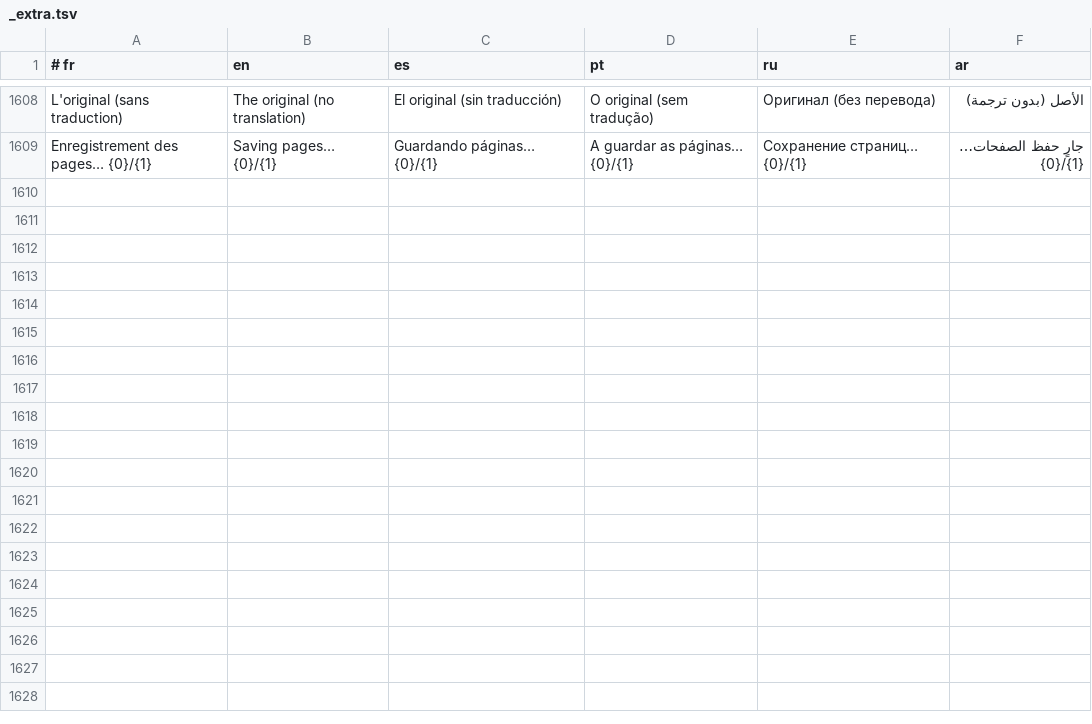
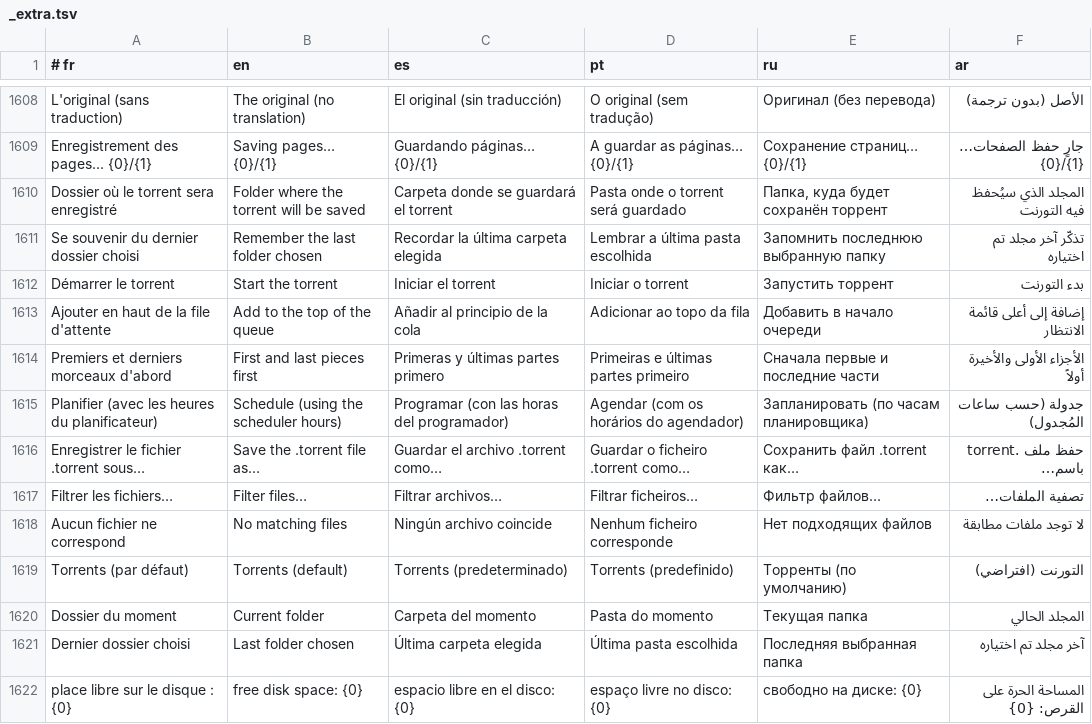
Before and after one commit to DrYAE-FPA/DrYAE, a TSV file: locales/_extra.tsv, drawn as a sheet; only a part is shown, gaps mark what is left out; the diff covers the shown part only; the diff names each change by its address in the sheet, - before the commit and + after, or states it on an @@ line.

```diff
--- a/locales/_extra.tsv
+++ b/locales/_extra.tsv
+row 1610: Dossier où le torrent sera enregistré | Folder where the torrent will be saved | Carpeta donde se guardará el torrent | Pasta onde o torrent será guardado | Папка, куда будет сохранён торрент | المجلد الذي سيُحفظ فيه التورنت
+row 1611: Se souvenir du dernier dossier choisi | Remember the last folder chosen | Recordar la última carpeta elegida | Lembrar a última pasta escolhida | Запомнить последнюю выбранную папку | تذكّر آخر مجلد تم اختياره
+row 1612: Démarrer le torrent | Start the torrent | Iniciar el torrent | Iniciar o torrent | Запустить торрент | بدء التورنت
+row 1613: Ajouter en haut de la file d'attente | Add to the top of the queue | Añadir al principio de la cola | Adicionar ao topo da fila | Добавить в начало очереди | إضافة إلى أعلى قائمة الانتظار
+row 1614: Premiers et derniers morceaux d'abord | First and last pieces first | Primeras y últimas partes primero | Primeiras e últimas partes primeiro | Сначала первые и последние части | الأجزاء الأولى والأخيرة أولاً
+row 1615: Planifier (avec les heures du planificateur) | Schedule (using the scheduler hours) | Programar (con las horas del programador) | Agendar (com os horários do agendador) | Запланировать (по часам планировщика) | جدولة (حسب ساعات المُجدول)
+row 1616: Enregistrer le fichier .torrent sous… | Save the .torrent file as… | Guardar el archivo .torrent como… | Guardar o ficheiro .torrent como… | Сохранить файл .torrent как… | حفظ ملف .torrent باسم…
+row 1617: Filtrer les fichiers… | Filter files… | Filtrar archivos… | Filtrar ficheiros… | Фильтр файлов… | تصفية الملفات…
+row 1618: Aucun fichier ne correspond | No matching files | Ningún archivo coincide | Nenhum ficheiro corresponde | Нет подходящих файлов | لا توجد ملفات مطابقة
+row 1619: Torrents (par défaut) | Torrents (default) | Torrents (predeterminado) | Torrents (predefinido) | Торренты (по умолчанию) | التورنت (افتراضي)
+row 1620: Dossier du moment | Current folder | Carpeta del momento | Pasta do momento | Текущая папка | المجلد الحالي
+row 1621: Dernier dossier choisi | Last folder chosen | Última carpeta elegida | Última pasta escolhida | Последняя выбранная папка | آخر مجلد تم اختياره
+row 1622: place libre sur le disque : {0} | free disk space: {0} | espacio libre en el disco: {0} | espaço livre no disco: {0} | свободно на диске: {0} | المساحة الحرة على القرص: {0}
```
Also changed, not shown: 12 added rows elsewhere in this file, 17 other files.
